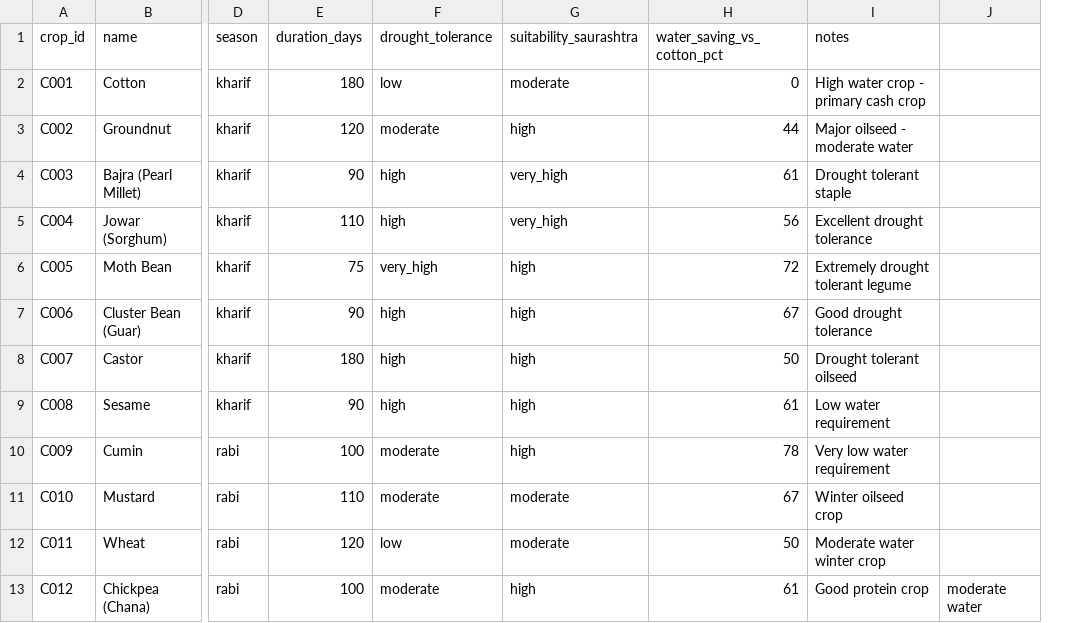
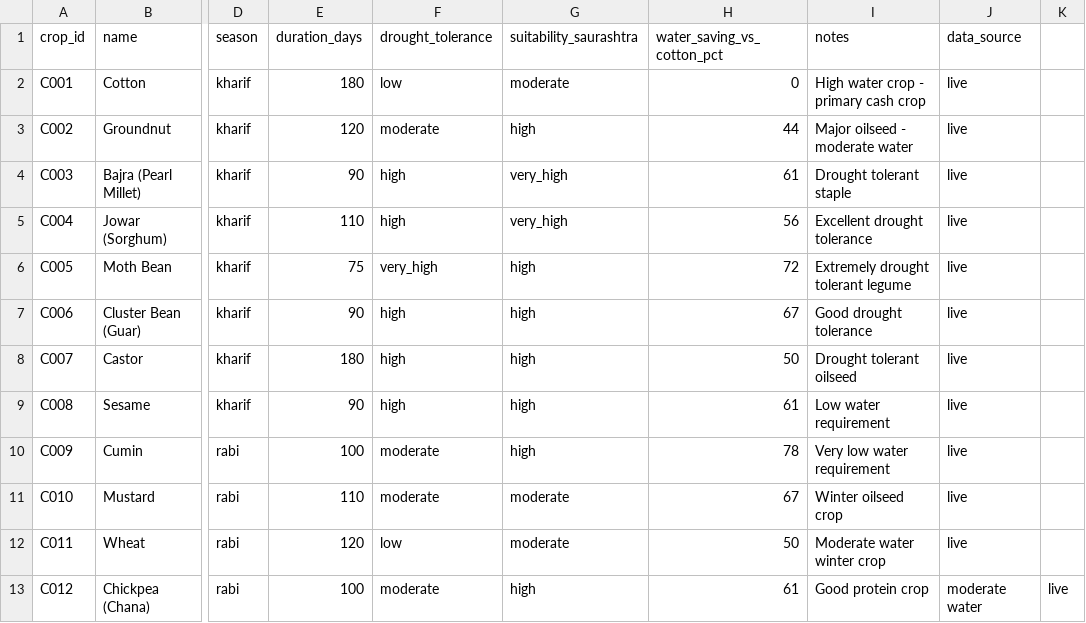
Before and after one commit to MOHITBHATT119/Jalrakshak, a CSV file: data/crops.csv, drawn as a sheet; only a part is shown, gaps mark what is left out; removed rows and columns are numbered as before the commit, all else as after; the diff names each change by its address in the sheet, - before the commit and + after, or states it on an @@ line.

```diff
--- a/data/crops.csv
+++ b/data/crops.csv
-column J, row 13: moderate water
+column J (data_source), rows 2-13: live | live | live | live | live | live | live | live | live | live | live | moderate water
+column K, row 13: live
```
Also changed, not shown: data/villages.csv, 29 other files.
